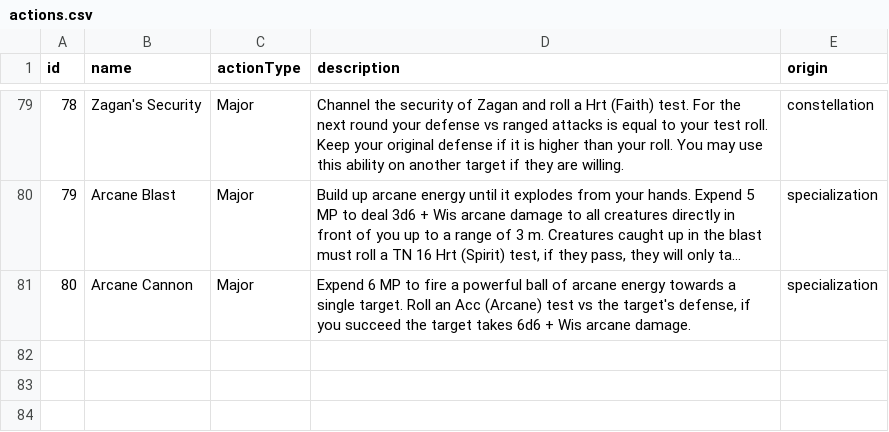
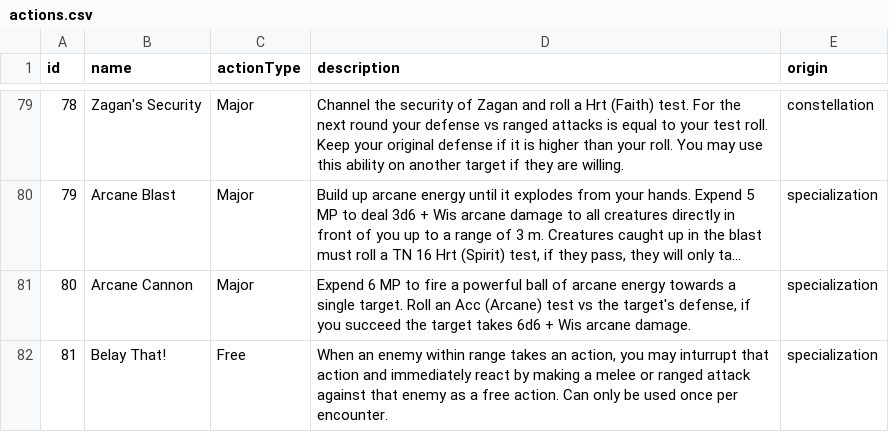
Before and after one commit to alexandervice/rise-web-app, a CSV file: v2/data/raw-csv/actions.csv, drawn as a sheet; only a part is shown, gaps mark what is left out; long unchanged cells end in …; the diff names each change by its address in the sheet, - before the commit and + after, or states it on an @@ line.

```diff
--- a/v2/data/raw-csv/actions.csv
+++ b/v2/data/raw-csv/actions.csv
+row 82: 81 | Belay That! | Free | When an enemy within range takes an action, you may inturrupt that action and immediately react by making a melee or ranged attack against that enemy as a free action. Can only be used once per encounter. | specialization
```
Also changed, not shown: 2 other files.
